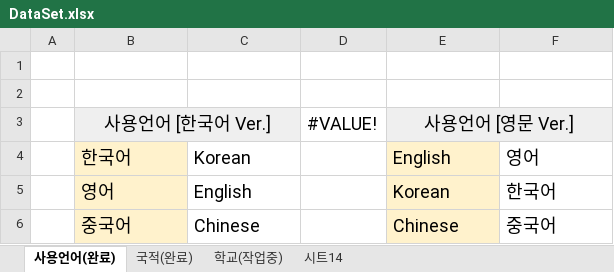
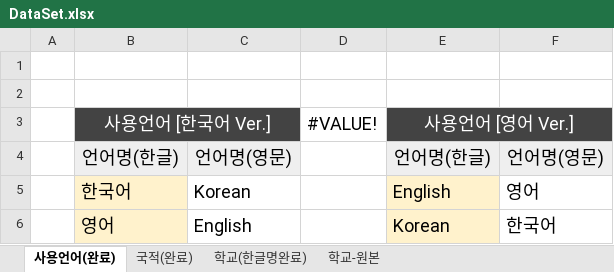
Before and after one commit to BIS-KIT/BISKIT-Backend, an Excel workbook: apps/DataSet.xlsx, sheet 사용언어(완료), drawn as a sheet; only a part is shown; the shorter side is filled out with more unchanged rows; values as stored, in another font and other column widths than the file's, no borders; charts and pictures not drawn; the diff names each change by its address in the sheet, - before the commit and + after, or states it on an @@ line.

```diff
--- a/apps/DataSet.xlsx (sheet 사용언어(완료))
+++ b/apps/DataSet.xlsx (sheet 사용언어(완료))
-sheet tab: 학교(작업중)
+sheet tab: 학교(한글명완료)
-sheet tab: 시트14
+sheet tab: 학교-원본
@@ B3 fill: #EFEFEF → #434343, text colour: black → #FFFFFF @@
-E3: 사용언어 [영문 Ver.]
+E3: 사용언어 [영어 Ver.]
@@ E3 fill: #EFEFEF → #434343, text colour: black → #FFFFFF @@
+row 4:  | 언어명(한글) | 언어명(영문) |  | 언어명(한글) | 언어명(영문)
```
Also changed, not shown: sheet 학교(한글명완료), sheet 학교-원본, sheet 국적(완료), formulas that keep their value, hidden cells.
